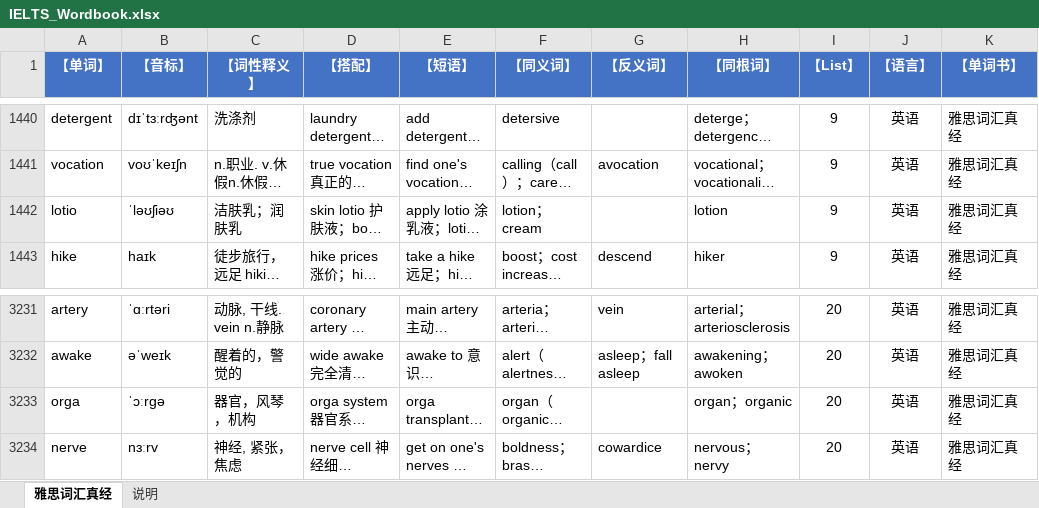
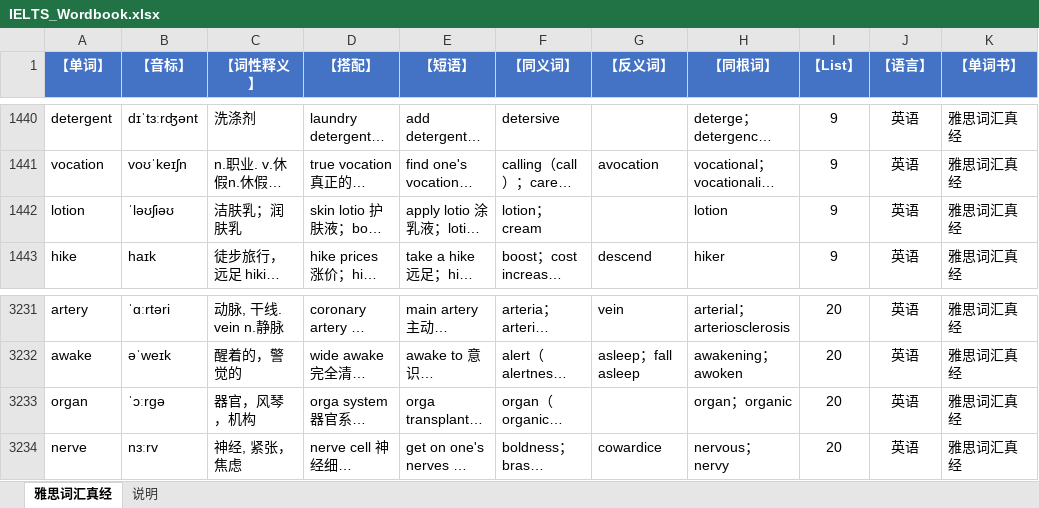
Before and after one commit to HoweyYang/KTRT, an Excel workbook: wordbooks/IELTS_Wordbook.xlsx, sheet 雅思词汇真经, drawn as a sheet; only a part is shown, gaps mark what is left out; long unchanged cells end in …; values as stored, in another font and other column widths than the file's, no borders; the diff names each change by its address in the sheet, - before the commit and + after, or states it on an @@ line.

Commit message:
release: v0.2.2b — 词书截断修复 + Wiktionary 拓展包 + 待确认/笼统分区
- 词书：雅思再修 44 条截断/错拼词（含 lotio→lotion、orga→organ、traum→trauma），恢复 Indian
- 待确认清单分区显示（待确认 / 笼统）；下拉默认「改成…」并显示当前判定（原先默认显示「名词性」造成误会）
- 联网判定分批（每批 10 个、带进度）；词条体检给出截断修复建议并预填输入框
- 新增 Wiktionary 索引拓展包（86.2 万词；下载 30 MB / 装好 65 MB），离线参考库一键下载并启用；本机已启用
- 词性判定来源可区分 user/ai/web；复数标记 pl./plur. 视为名词；规则版本 r10
- 产物：release/KTRTSetup-lite-0.2.2b.exe（41.7 MB）

```diff
--- a/wordbooks/IELTS_Wordbook.xlsx (sheet 雅思词汇真经)
+++ b/wordbooks/IELTS_Wordbook.xlsx (sheet 雅思词汇真经)
-A1442 (【单词】): lotio
+A1442 (【单词】): lotion
-A3233 (【单词】): orga
+A3233 (【单词】): organ
```
Also changed, not shown: 12 other files.
